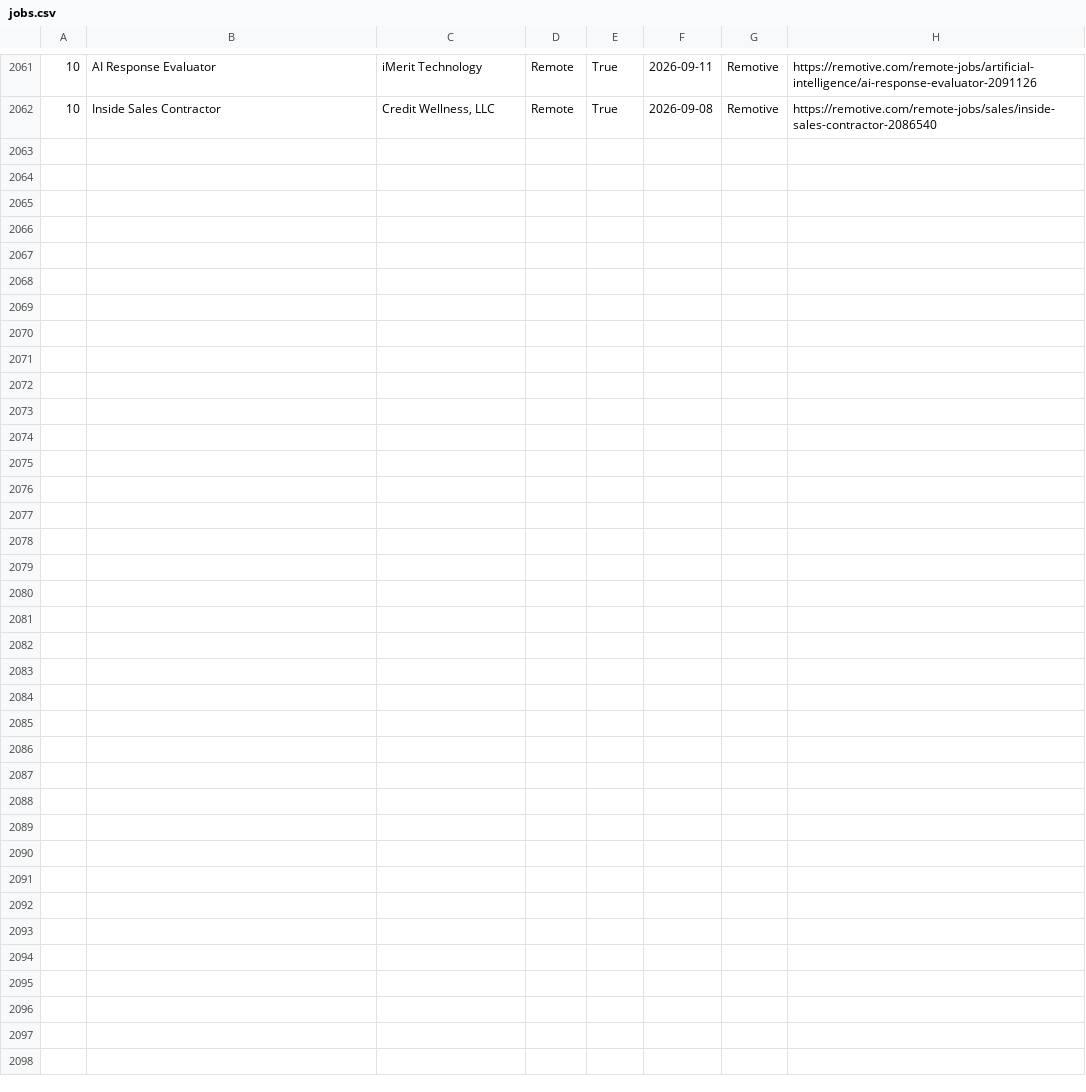
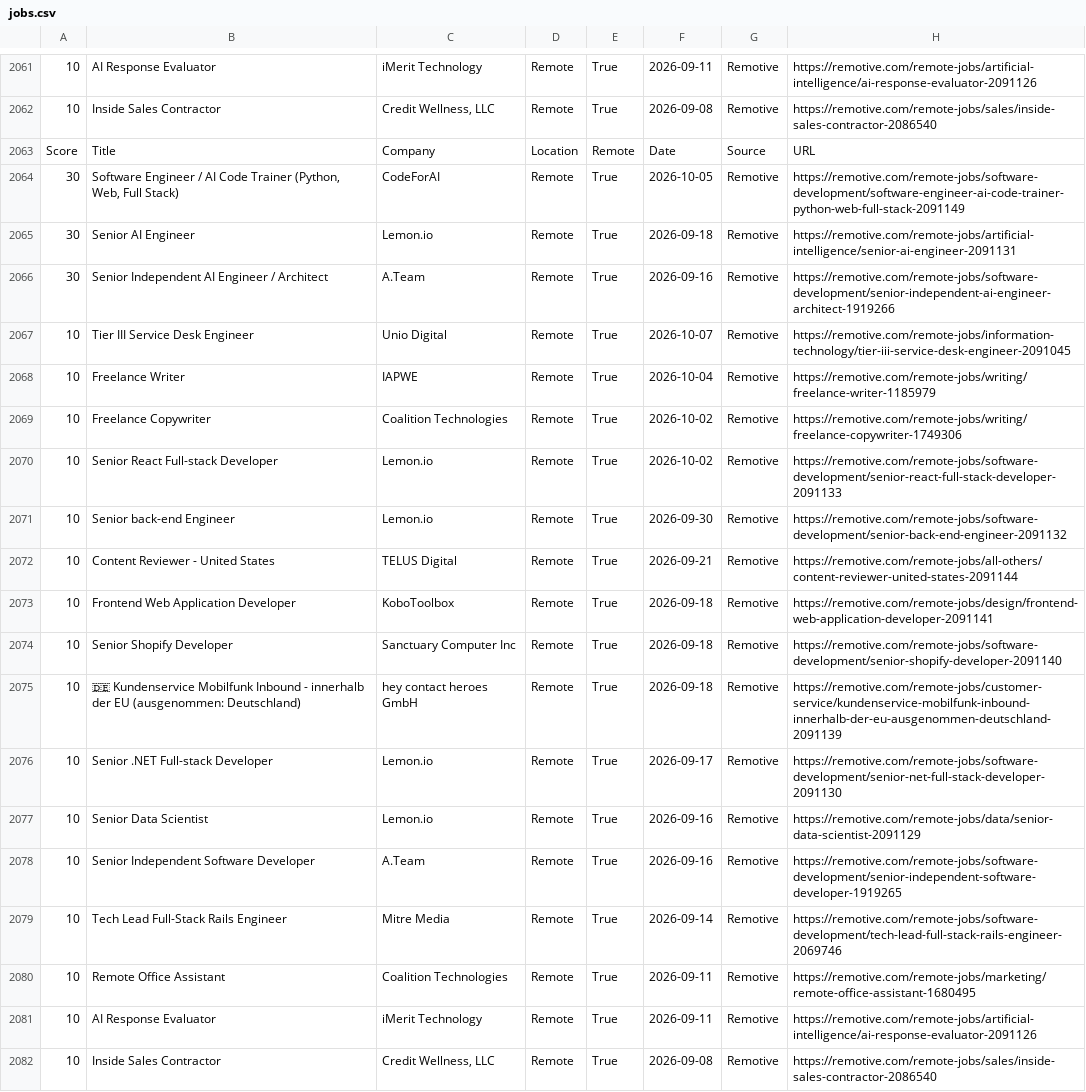
Before and after one commit to hamedmit/JobScraper, a CSV file: output/reports/jobs.csv, drawn as a sheet; only a part is shown, gaps mark what is left out; the diff names each change by its address in the sheet, - before the commit and + after, or states it on an @@ line.

```diff
--- a/output/reports/jobs.csv
+++ b/output/reports/jobs.csv
+row 2063: Score | Title | Company | Location | Remote | Date | Source | URL
+row 2064: 30 | Software Engineer / AI Code Trainer (Python, Web, Full Stack) | CodeForAI | Remote | True | 2026-10-05 | Remotive | https://remotive.com/remote-jobs/software-development/software-engineer-ai-code-trainer-python-web-full-stack-2091149
+row 2065: 30 | Senior AI Engineer | Lemon.io | Remote | True | 2026-09-18 | Remotive | https://remotive.com/remote-jobs/artificial-intelligence/senior-ai-engineer-2091131
+row 2066: 30 | Senior Independent AI Engineer / Architect | A.Team | Remote | True | 2026-09-16 | Remotive | https://remotive.com/remote-jobs/software-development/senior-independent-ai-engineer-architect-1919266
+row 2067: 10 | Tier III Service Desk Engineer | Unio Digital | Remote | True | 2026-10-07 | Remotive | https://remotive.com/remote-jobs/information-technology/tier-iii-service-desk-engineer-2091045
+row 2068: 10 | Freelance Writer | IAPWE | Remote | True | 2026-10-04 | Remotive | https://remotive.com/remote-jobs/writing/freelance-writer-1185979
+row 2069: 10 | Freelance Copywriter | Coalition Technologies | Remote | True | 2026-10-02 | Remotive | https://remotive.com/remote-jobs/writing/freelance-copywriter-1749306
+row 2070: 10 | Senior React Full-stack Developer | Lemon.io | Remote | True | 2026-10-02 | Remotive | https://remotive.com/remote-jobs/software-development/senior-react-full-stack-developer-2091133
+row 2071: 10 | Senior back-end Engineer | Lemon.io | Remote | True | 2026-09-30 | Remotive | https://remotive.com/remote-jobs/software-development/senior-back-end-engineer-2091132
+row 2072: 10 | Content Reviewer - United States | TELUS Digital | Remote | True | 2026-09-21 | Remotive | https://remotive.com/remote-jobs/all-others/content-reviewer-united-states-2091144
+row 2073: 10 | Frontend Web Application Developer | KoboToolbox | Remote | True | 2026-09-18 | Remotive | https://remotive.com/remote-jobs/design/frontend-web-application-developer-2091141
+row 2074: 10 | Senior Shopify Developer | Sanctuary Computer Inc | Remote | True | 2026-09-18 | Remotive | https://remotive.com/remote-jobs/software-development/senior-shopify-developer-2091140
+row 2075: 10 | 🇩🇪 Kundenservice Mobilfunk Inbound - innerhalb der EU (ausgenommen: Deutschland) | hey contact heroes GmbH | Remote | True | 2026-09-18 | Remotive | https://remotive.com/remote-jobs/customer-service/kundenservice-mobilfunk-inbound-innerhalb-der-eu-ausgenommen-deutschland-2091139
+row 2076: 10 | Senior .NET Full-stack Developer | Lemon.io | Remote | True | 2026-09-17 | Remotive | https://remotive.com/remote-jobs/software-development/senior-net-full-stack-developer-2091130
+row 2077: 10 | Senior Data Scientist | Lemon.io | Remote | True | 2026-09-16 | Remotive | https://remotive.com/remote-jobs/data/senior-data-scientist-2091129
+row 2078: 10 | Senior Independent Software Developer | A.Team | Remote | True | 2026-09-16 | Remotive | https://remotive.com/remote-jobs/software-development/senior-independent-software-developer-1919265
+row 2079: 10 | Tech Lead Full-Stack Rails Engineer | Mitre Media | Remote | True | 2026-09-14 | Remotive | https://remotive.com/remote-jobs/software-development/tech-lead-full-stack-rails-engineer-2069746
+row 2080: 10 | Remote Office Assistant | Coalition Technologies | Remote | True | 2026-09-11 | Remotive | https://remotive.com/remote-jobs/marketing/remote-office-assistant-1680495
+row 2081: 10 | AI Response Evaluator | iMerit Technology | Remote | True | 2026-09-11 | Remotive | https://remotive.com/remote-jobs/artificial-intelligence/ai-response-evaluator-2091126
+row 2082: 10 | Inside Sales Contractor | Credit Wellness, LLC | Remote | True | 2026-09-08 | Remotive | https://remotive.com/remote-jobs/sales/inside-sales-contractor-2086540
```
Also changed, not shown: output/reports/run_history.csv.
